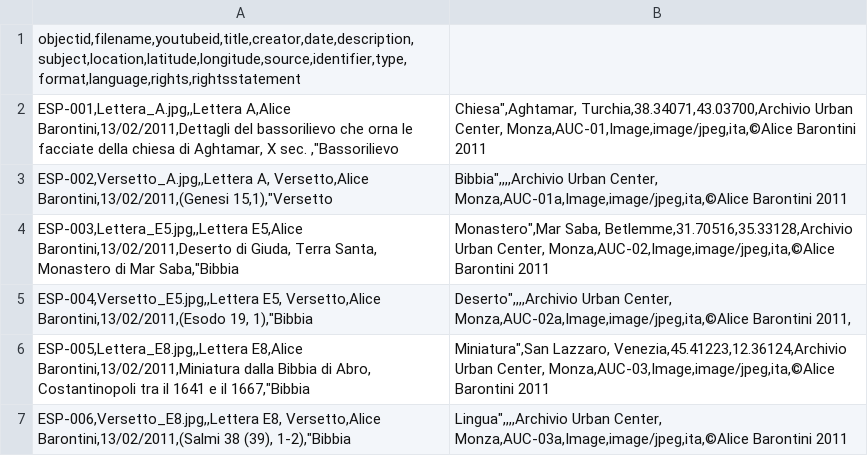
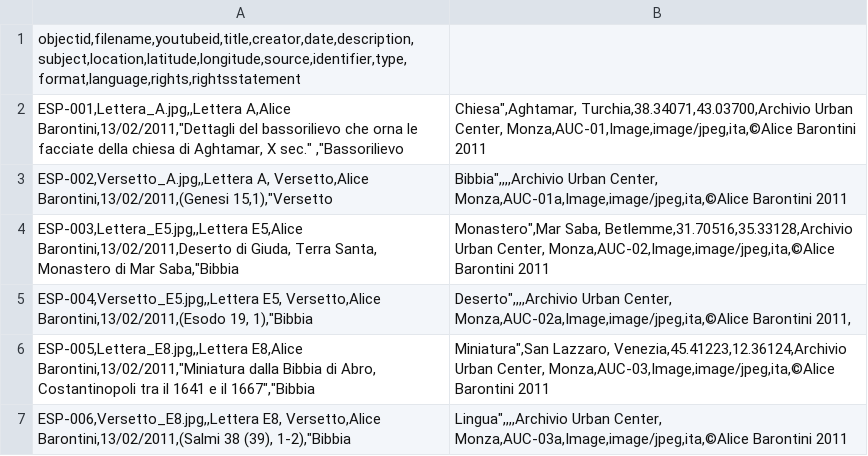
Before and after one commit to M8net/collectorbuilder, a CSV file: _data/Edificati sulla parola.csv, drawn as a sheet.

Commit message:
Update Edificati sulla parola.csv

```diff
--- a/_data/Edificati sulla parola.csv
+++ b/_data/Edificati sulla parola.csv
@@ -1,3 +1,3 @@
 objectid,filename,youtubeid,title,creator,date,description,subject,location,latitude,longitude,source,identifier,type,format,language,rights,rightsstatement
-ESP-001,Lettera_A.jpg,,Lettera A,Alice Barontini,13/02/2011,Dettagli del bassorilievo che orna le facciate della chiesa di Aghtamar, X sec. ,"Bassorilievo;Chiesa",Aghtamar, Turchia,38.34071,43.03700,Archivio Urban Center, Monza,AUC-01,Image,image/jpeg,ita,©Alice Barontini 2011
+ESP-001,Lettera_A.jpg,,Lettera A,Alice Barontini,13/02/2011,"Dettagli del bassorilievo che orna le facciate della chiesa di Aghtamar, X sec." ,"Bassorilievo;Chiesa",Aghtamar, Turchia,38.34071,43.03700,Archivio Urban Center, Monza,AUC-01,Image,image/jpeg,ita,©Alice Barontini 2011
 ESP-002,Versetto_A.jpg,,Lettera A, Versetto,Alice Barontini,13/02/2011,(Genesi 15,1),"Versetto;Bibbia",,,,Archivio Urban Center, Monza,AUC-01a,Image,image/jpeg,ita,©Alice Barontini 2011
@@ -5,3 +5,3 @@ ESP-003,Lettera_E5.jpg,,Lettera E5,Alice Barontini,13/02/2011,Deserto di Giuda,
 ESP-004,Versetto_E5.jpg,,Lettera E5, Versetto,Alice Barontini,13/02/2011,(Esodo 19, 1),"Bibbia; Deserto",,,,Archivio Urban Center, Monza,AUC-02a,Image,image/jpeg,ita,©Alice Barontini 2011,
-ESP-005,Lettera_E8.jpg,,Lettera E8,Alice Barontini,13/02/2011,Miniatura dalla Bibbia di Abro, Costantinopoli tra il 1641 e il 1667,"Bibbia;Miniatura",San Lazzaro, Venezia,45.41223,12.36124,Archivio Urban Center, Monza,AUC-03,Image,image/jpeg,ita,©Alice Barontini 2011
+ESP-005,Lettera_E8.jpg,,Lettera E8,Alice Barontini,13/02/2011,"Miniatura dalla Bibbia di Abro, Costantinopoli tra il 1641 e il 1667","Bibbia;Miniatura",San Lazzaro, Venezia,45.41223,12.36124,Archivio Urban Center, Monza,AUC-03,Image,image/jpeg,ita,©Alice Barontini 2011
 ESP-006,Versetto_E8.jpg,,Lettera E8, Versetto,Alice Barontini,13/02/2011,(Salmi 38 (39), 1-2),"Bibbia;Lingua",,,,Archivio Urban Center, Monza,AUC-03a,Image,image/jpeg,ita,©Alice Barontini 2011
```
